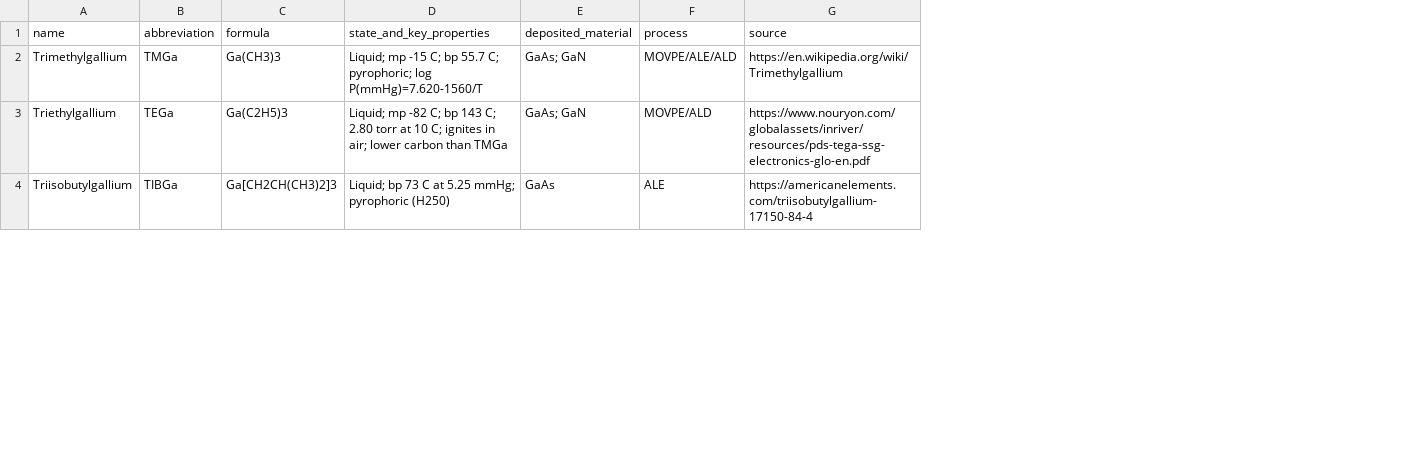
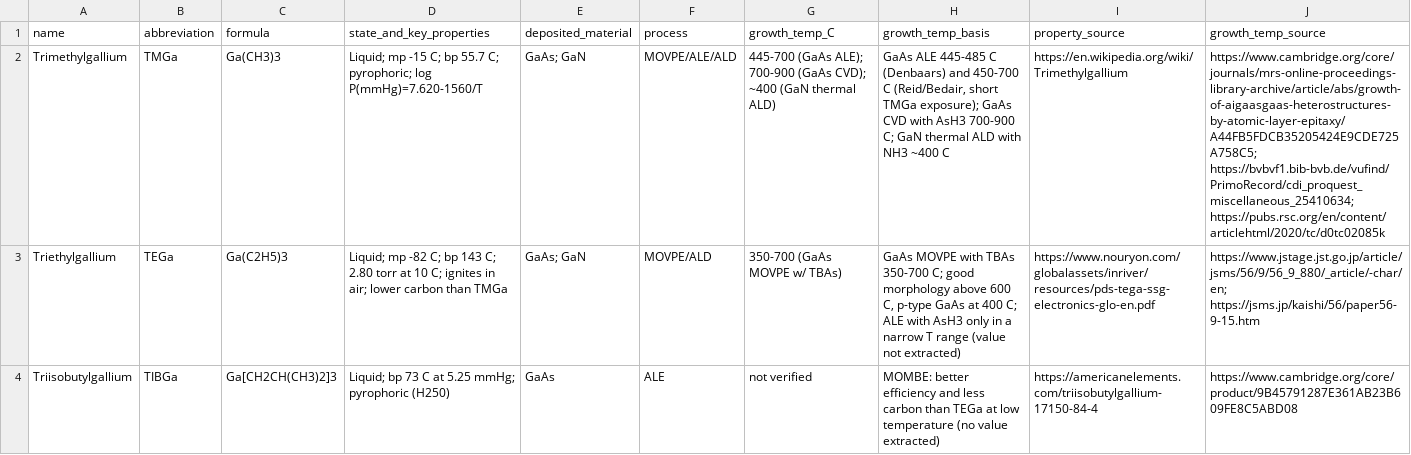
Before and after one commit to Gubonwook/memo, a CSV file: iii-v-precursors/ga_precursors.csv, drawn as a sheet; only a part is shown; addresses are those after the commit; the diff covers the shown part only; the diff names each change by its address in the sheet, - before the commit and + after, or states it on an @@ line.

```diff
--- a/iii-v-precursors/ga_precursors.csv
+++ b/iii-v-precursors/ga_precursors.csv
+column G (growth_temp_C), rows 2-4: 445-700 (GaAs ALE); 700-900 (GaAs CVD); ~400 (GaN thermal ALD) | 350-700 (GaAs MOVPE w/ TBAs) | not verified
+column H (growth_temp_basis), rows 2-4: GaAs ALE 445-485 C (Denbaars) and 450-700 C (Reid/Bedair, short TMGa exposure); GaAs CVD with AsH3 700-900 C; GaN thermal ALD with NH3 ~400 C | GaAs MOVPE with TBAs 350-700 C; good morphology above 600 C, p-type GaAs at 400 C; ALE with AsH3 only in a narrow T range (value not extracted) | MOMBE: better efficiency and less carbon than TEGa at low temperature (no value extracted)
+column J (growth_temp_source), rows 2-4: https://www.cambridge.org/core/journals/mrs-online-proceedings-library-archive/article/abs/growth-of-aigaasgaas-heterostructures-by-atomic-layer-epitaxy/A44FB5FDCB35205424E9CDE725A758C5; https://bvbvf1.bib-bvb.de/vufind/PrimoRecord/cdi_proquest_miscellaneous_25410634; https://pubs.rsc.org/en/content/articlehtml/2020/tc/d0tc02085k | https://www.jstage.jst.go.jp/article/jsms/56/9/56_9_880/_article/-char/en; https://jsms.jp/kaishi/56/paper56-9-15.htm | https://www.cambridge.org/core/product/9B45791287E361AB23B609FE8C5ABD08
-I1: source
+I1: property_source
```
Also changed, not shown: 1 added row elsewhere in this file, iii-v-precursors/as_reactants.csv, iii-v-precursors/in_precursors.csv, 1 other file.
